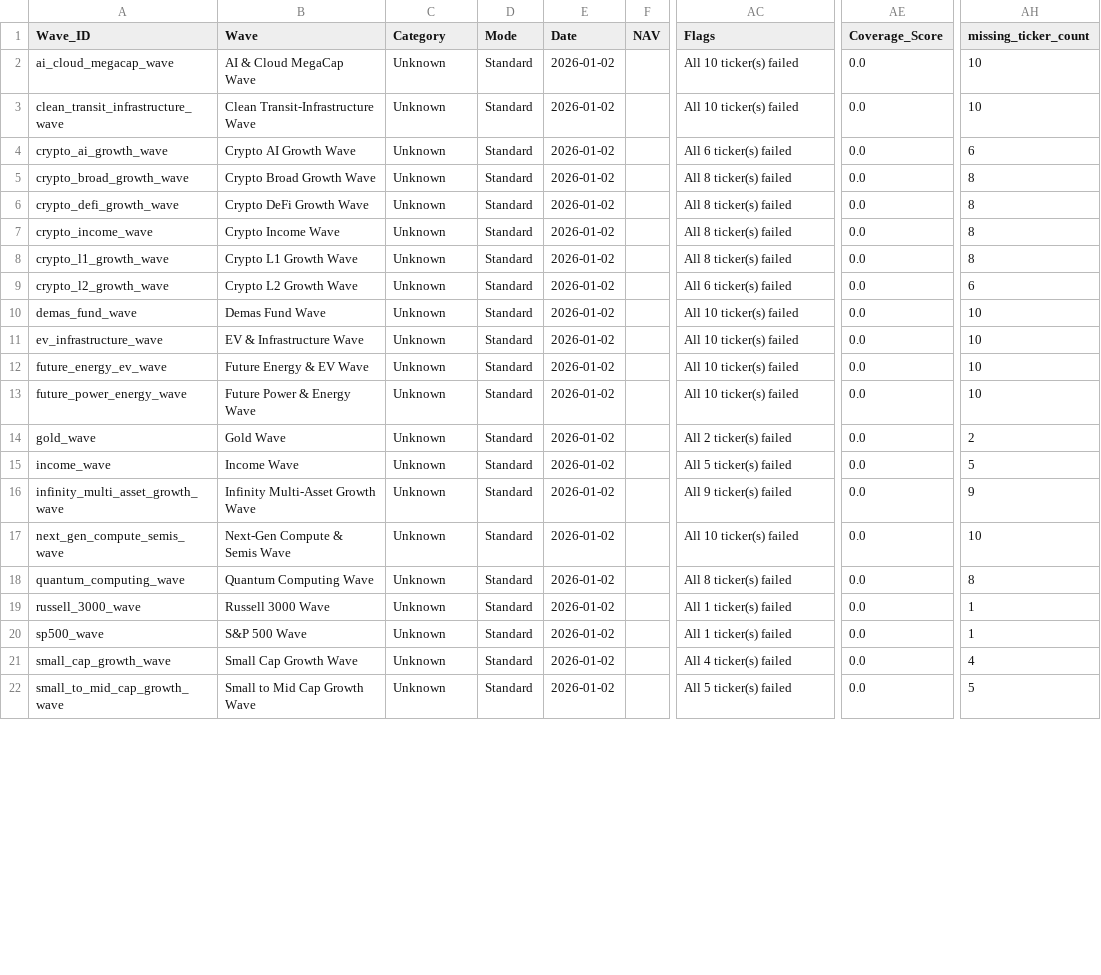
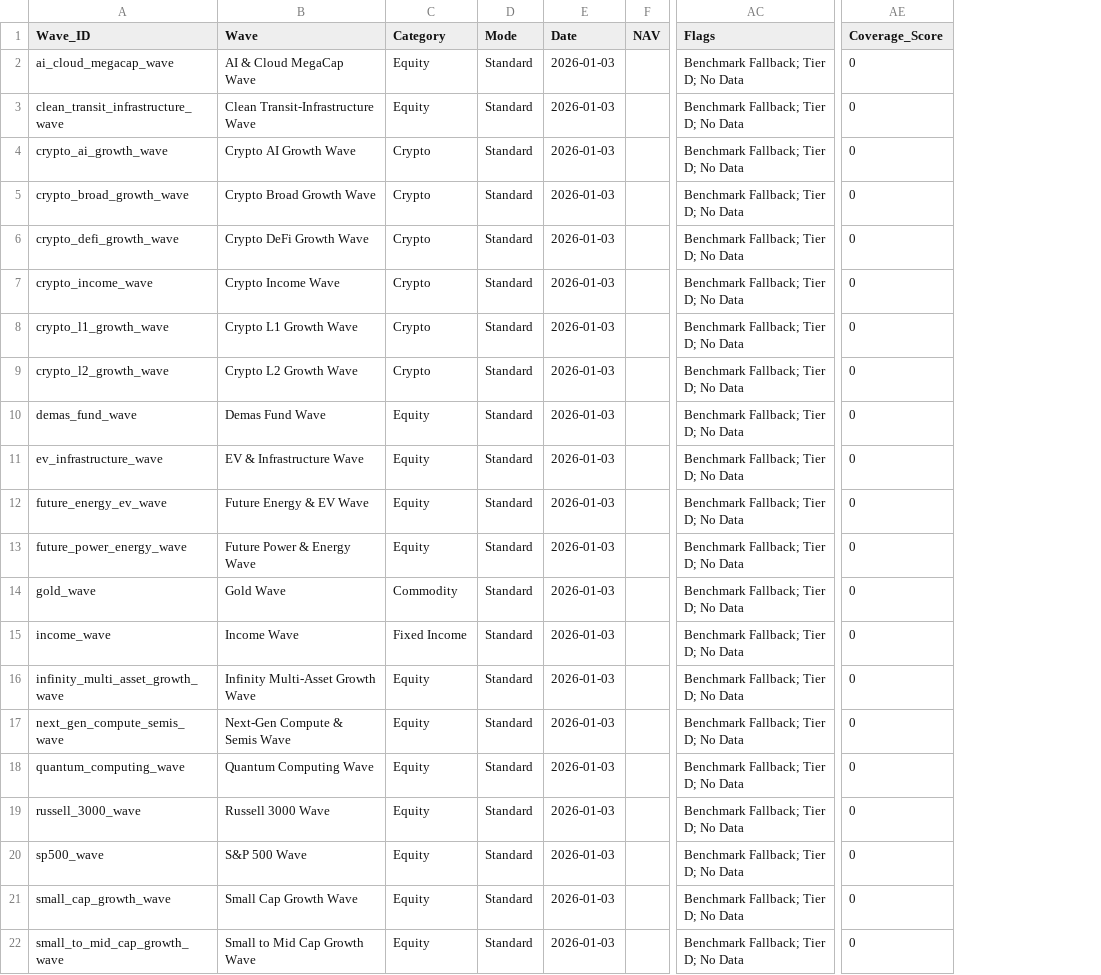
Before and after one commit to jasonheldman-creator/Waves-Simple, a CSV file: data/live_snapshot.csv, drawn as a sheet; only a part is shown, gaps mark what is left out; the diff covers the shown part only; the diff names each change by its address in the sheet, - before the commit and + after, or states it on an @@ line.

```diff
--- a/data/live_snapshot.csv
+++ b/data/live_snapshot.csv
-column AH (missing_ticker_count), rows 2-22: 10 | 10 | 6 | 8 | 8 | 8 | 8 | 6 | 10 | 10 | 10 | 10 | 2 | 5 | 9 | 10 | 8 | 1 | 1 | 4 | 5
-C2:C3 (Category): Unknown
+C2:C3 (Category): Equity
-E2:E22 (Date): 2026-01-02
+E2:E22 (Date): 2026-01-03
-AC2:AC3 (Flags): All 10 ticker(s) failed
+AC2:AC3 (Flags): Benchmark Fallback; Tier D; No Data
-AE2:AE22 (Coverage_Score): 0.0
+AE2:AE22 (Coverage_Score): 0
-C4:C9 (Category): Unknown
+C4:C9 (Category): Crypto
-AC4 (Flags): All 6 ticker(s) failed
+AC4 (Flags): Benchmark Fallback; Tier D; No Data
-AC5:AC8 (Flags): All 8 ticker(s) failed
+AC5:AC8 (Flags): Benchmark Fallback; Tier D; No Data
-AC9 (Flags): All 6 ticker(s) failed
+AC9 (Flags): Benchmark Fallback; Tier D; No Data
-C10:C13 (Category): Unknown
+C10:C13 (Category): Equity
-AC10:AC13 (Flags): All 10 ticker(s) failed
+AC10:AC13 (Flags): Benchmark Fallback; Tier D; No Data
-C14 (Category): Unknown
+C14 (Category): Commodity
-AC14 (Flags): All 2 ticker(s) failed
+AC14 (Flags): Benchmark Fallback; Tier D; No Data
-C15 (Category): Unknown
+C15 (Category): Fixed Income
-AC15 (Flags): All 5 ticker(s) failed
+AC15 (Flags): Benchmark Fallback; Tier D; No Data
-C16:C22 (Category): Unknown
+C16:C22 (Category): Equity
-AC16 (Flags): All 9 ticker(s) failed
+AC16 (Flags): Benchmark Fallback; Tier D; No Data
-AC17 (Flags): All 10 ticker(s) failed
+AC17 (Flags): Benchmark Fallback; Tier D; No Data
-AC18 (Flags): All 8 ticker(s) failed
+AC18 (Flags): Benchmark Fallback; Tier D; No Data
-AC19:AC20 (Flags): All 1 ticker(s) failed
+AC19:AC20 (Flags): Benchmark Fallback; Tier D; No Data
-AC21 (Flags): All 4 ticker(s) failed
+AC21 (Flags): Benchmark Fallback; Tier D; No Data
-AC22 (Flags): All 5 ticker(s) failed
+AC22 (Flags): Benchmark Fallback; Tier D; No Data
```
Also changed, not shown: 60 edited cells elsewhere in this file, data/broken_tickers.csv, 4 other files.
